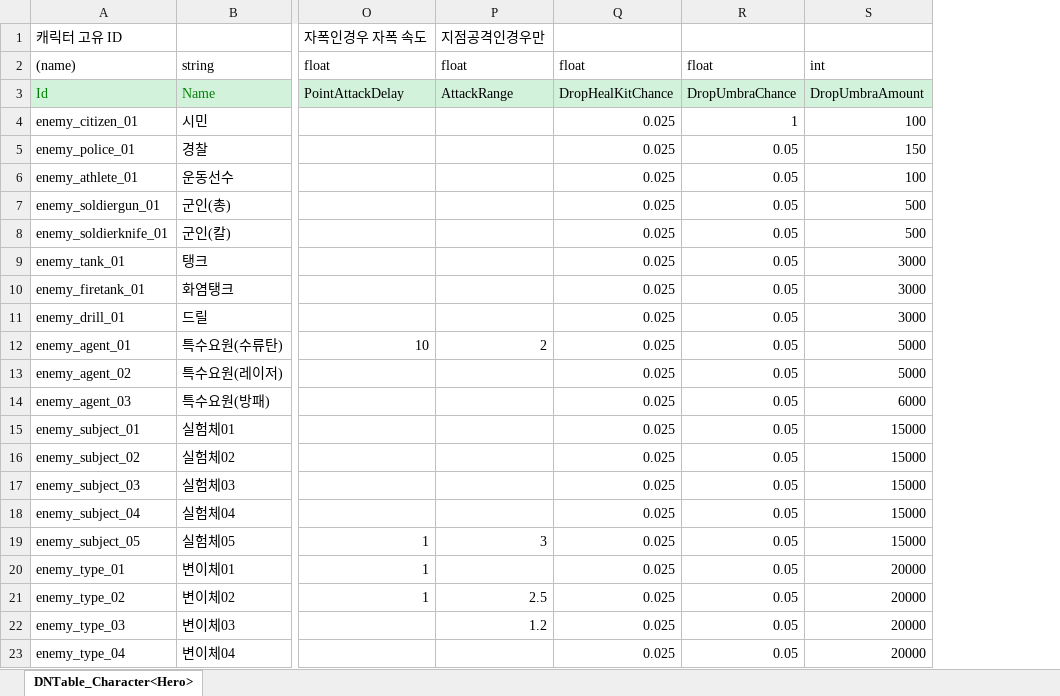
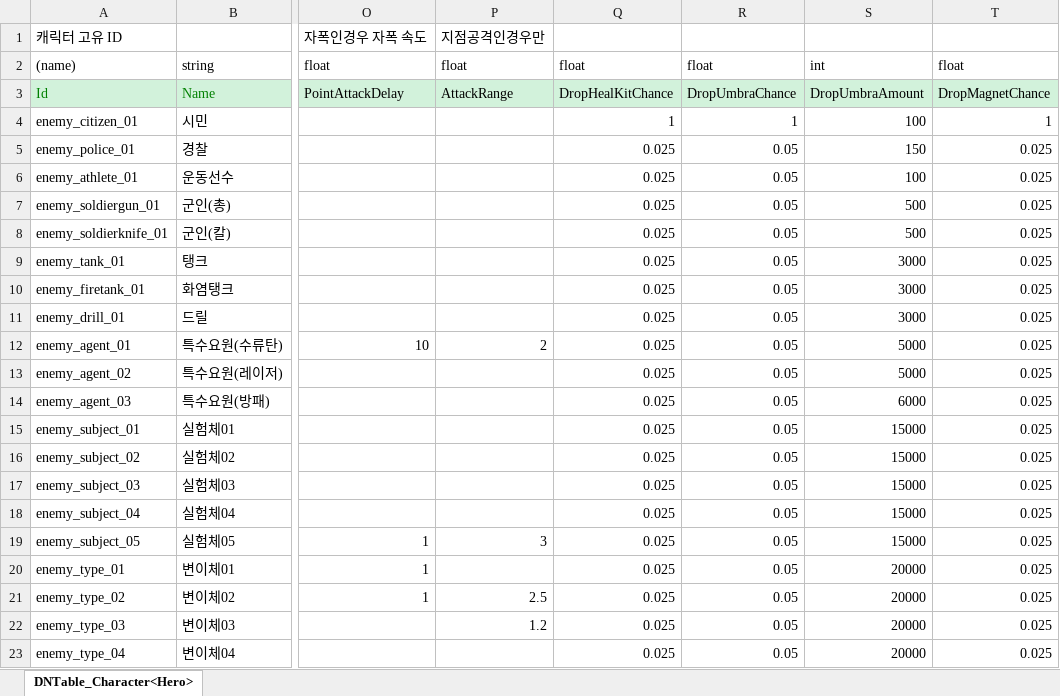
Before and after one commit to AxoSym2/2DMainProject, an Excel workbook: JsonConverter/ExcelFiles/Enemy.xlsx, sheet DNTable_Character<Hero>, drawn as a sheet; only a part is shown, gaps mark what is left out; values as stored, in another font and other column widths than the file's, no borders; the diff names each change by its address in the sheet, - before the commit and + after, or states it on an @@ line.

```diff
--- a/JsonConverter/ExcelFiles/Enemy.xlsx (sheet DNTable_Character<Hero>)
+++ b/JsonConverter/ExcelFiles/Enemy.xlsx (sheet DNTable_Character<Hero>)
+column T, rows 2-23: float | DropMagnetChance | 1 | 0.025 | 0.025 | 0.025 | 0.025 | 0.025 | 0.025 | 0.025 | 0.025 | 0.025 | 0.025 | 0.025 | 0.025 | 0.025 | 0.025 | 0.025 | 0.025 | 0.025 | 0.025 | 0.025
-Q4: 0.025
+Q4: 1
```
Also changed, not shown: JsonConverter/ExcelFiles/Dialogue.xlsx, 20 other files.
